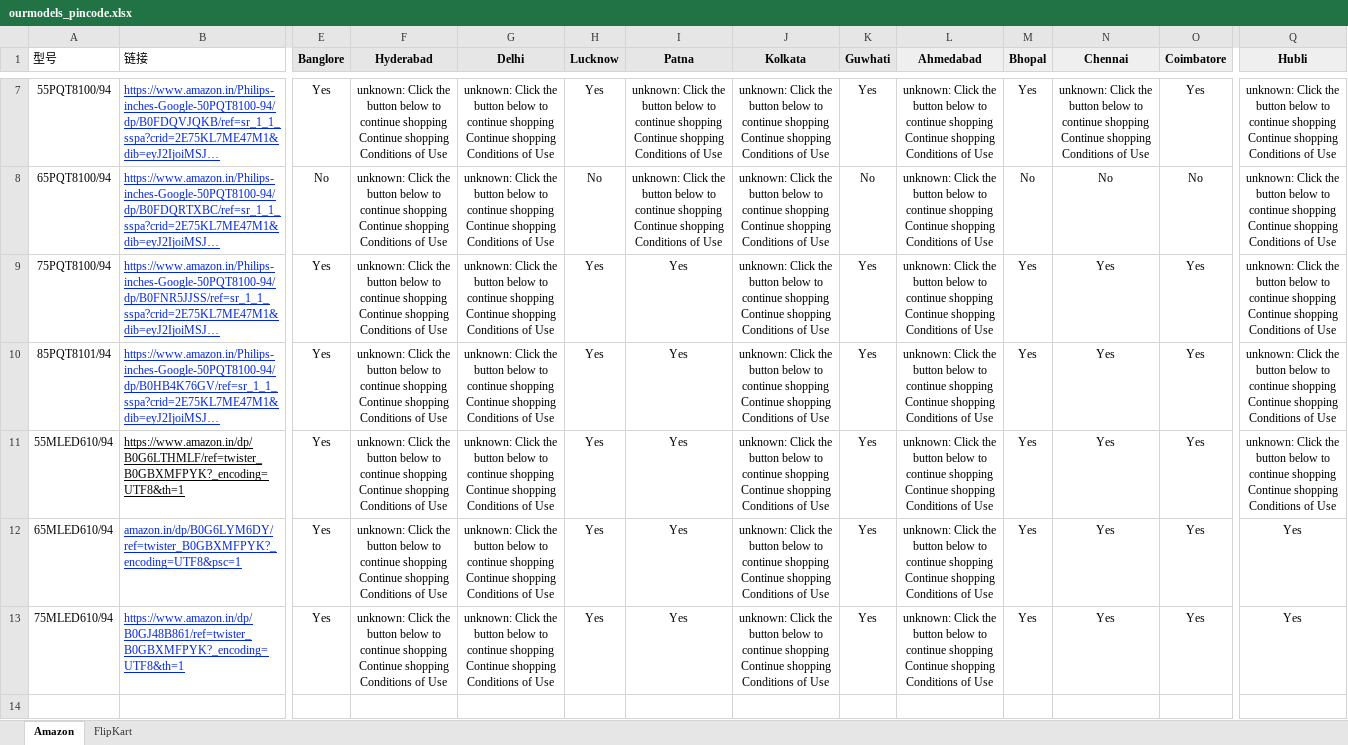
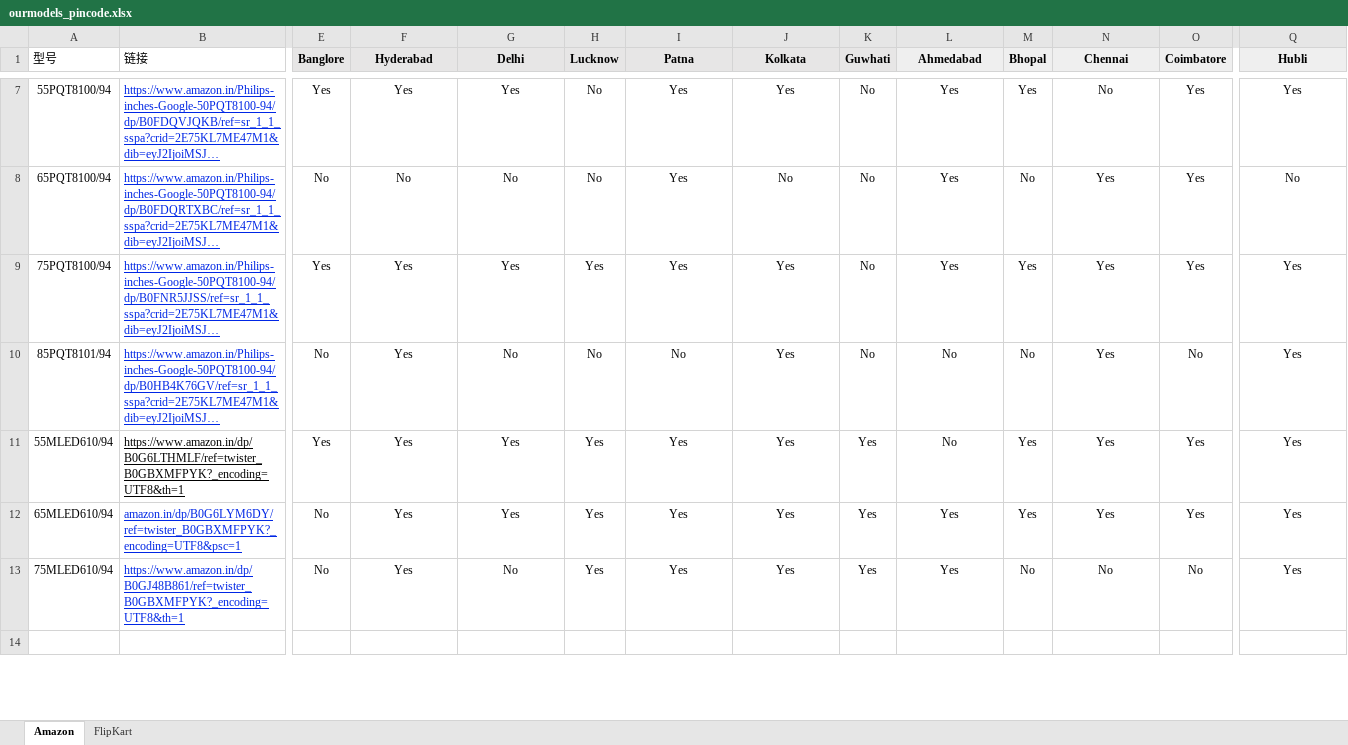
Before and after one commit to sumitrana1505/price-tracker-automation, an Excel workbook: ourmodels_pincode.xlsx, sheet Amazon, drawn as a sheet; only a part is shown, gaps mark what is left out; long unchanged cells end in …; values as stored, in another font and other column widths than the file's, no borders; conditional formats not drawn; the diff covers the shown part only; the diff names each change by its address in the sheet, - before the commit and + after, or states it on an @@ line.

```diff
--- a/ourmodels_pincode.xlsx (sheet Amazon)
+++ b/ourmodels_pincode.xlsx (sheet Amazon)
-F7 (Hyderabad): unknown: Click the button below to continue shopping Continue shopping Conditions of Use
+F7 (Hyderabad): Yes
-G7 (Delhi): unknown: Click the button below to continue shopping Continue shopping Conditions of Use
+G7 (Delhi): Yes
-H7 (Lucknow): Yes
+H7 (Lucknow): No
-I7:I8 (Patna): unknown: Click the button below to continue shopping Continue shopping Conditions of Use
+I7:I8 (Patna): Yes
-J7 (Kolkata): unknown: Click the button below to continue shopping Continue shopping Conditions of Use
+J7 (Kolkata): Yes
-K7 (Guwhati): Yes
+K7 (Guwhati): No
-L7:L9 (Ahmedabad): unknown: Click the button below to continue shopping Continue shopping Conditions of Use
+L7:L9 (Ahmedabad): Yes
-N7 (Chennai): unknown: Click the button below to continue shopping Continue shopping Conditions of Use
+N7 (Chennai): No
-Q7 (Hubli): unknown: Click the button below to continue shopping Continue shopping Conditions of Use
+Q7 (Hubli): Yes
-F8 (Hyderabad): unknown: Click the button below to continue shopping Continue shopping Conditions of Use
+F8 (Hyderabad): No
-G8 (Delhi): unknown: Click the button below to continue shopping Continue shopping Conditions of Use
+G8 (Delhi): No
-J8 (Kolkata): unknown: Click the button below to continue shopping Continue shopping Conditions of Use
+J8 (Kolkata): No
-N8 (Chennai): No
+N8 (Chennai): Yes
-O8 (Coimbatore): No
+O8 (Coimbatore): Yes
-Q8 (Hubli): unknown: Click the button below to continue shopping Continue shopping Conditions of Use
+Q8 (Hubli): No
-F9:F13 (Hyderabad): unknown: Click the button below to continue shopping Continue shopping Conditions of Use
+F9:F13 (Hyderabad): Yes
-G9 (Delhi): unknown: Click the button below to continue shopping Continue shopping Conditions of Use
+G9 (Delhi): Yes
-J9:J13 (Kolkata): unknown: Click the button below to continue shopping Continue shopping Conditions of Use
+J9:J13 (Kolkata): Yes
-K9:K10 (Guwhati): Yes
+K9:K10 (Guwhati): No
-Q9:Q11 (Hubli): unknown: Click the button below to continue shopping Continue shopping Conditions of Use
+Q9:Q11 (Hubli): Yes
-E10 (Banglore): Yes
+E10 (Banglore): No
-G10 (Delhi): unknown: Click the button below to continue shopping Continue shopping Conditions of Use
+G10 (Delhi): No
-H10 (Lucknow): Yes
+H10 (Lucknow): No
-I10 (Patna): Yes
+I10 (Patna): No
-L10:L11 (Ahmedabad): unknown: Click the button below to continue shopping Continue shopping Conditions of Use
+L10:L11 (Ahmedabad): No
-M10 (Bhopal): Yes
+M10 (Bhopal): No
-O10 (Coimbatore): Yes
+O10 (Coimbatore): No
-G11:G12 (Delhi): unknown: Click the button below to continue shopping Continue shopping Conditions of Use
+G11:G12 (Delhi): Yes
-E12:E13 (Banglore): Yes
+E12:E13 (Banglore): No
-L12:L13 (Ahmedabad): unknown: Click the button below to continue shopping Continue shopping Conditions of Use
+L12:L13 (Ahmedabad): Yes
-G13 (Delhi): unknown: Click the button below to continue shopping Continue shopping Conditions of Use
+G13 (Delhi): No
-M13 (Bhopal): Yes
+M13 (Bhopal): No
-N13 (Chennai): Yes
+N13 (Chennai): No
-O13 (Coimbatore): Yes
+O13 (Coimbatore): No
```
Also changed, not shown: 67 edited cells elsewhere in this sheet, 1 other file.
